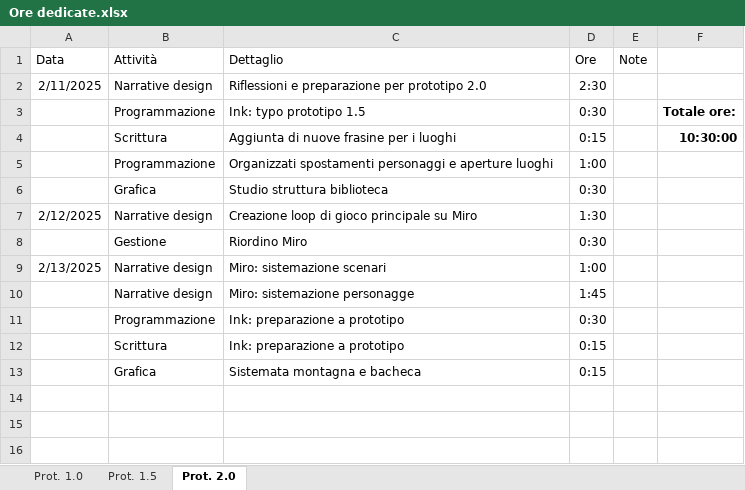
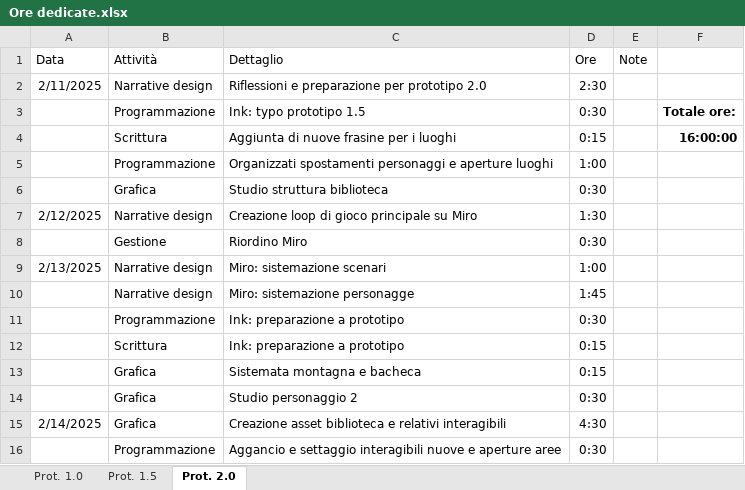
Before and after one commit to owof-games/Selania, an Excel workbook: Assets/Notes and Utilities/Ore dedicate.xlsx, sheet Prot. 2.0, drawn as a sheet; values as stored, in another font and other column widths than the file's, no borders; the diff names each change by its address in the sheet, - before the commit and + after, or states it on an @@ line.

Commit message:
Gestione: aggiornamento ore

```diff
--- a/Assets/Notes and Utilities/Ore dedicate.xlsx (sheet Prot. 2.0)
+++ b/Assets/Notes and Utilities/Ore dedicate.xlsx (sheet Prot. 2.0)
-F4: 10:30:00
+F4: 16:00:00
+row 14:  | Grafica | Studio personaggio 2 | 0:30
+row 15: 2/14/2025 | Grafica | Creazione asset biblioteca e relativi interagibili | 4:30
+row 16:  | Programmazione | Aggancio e settaggio interagibili nuove e aperture aree | 0:30
```
